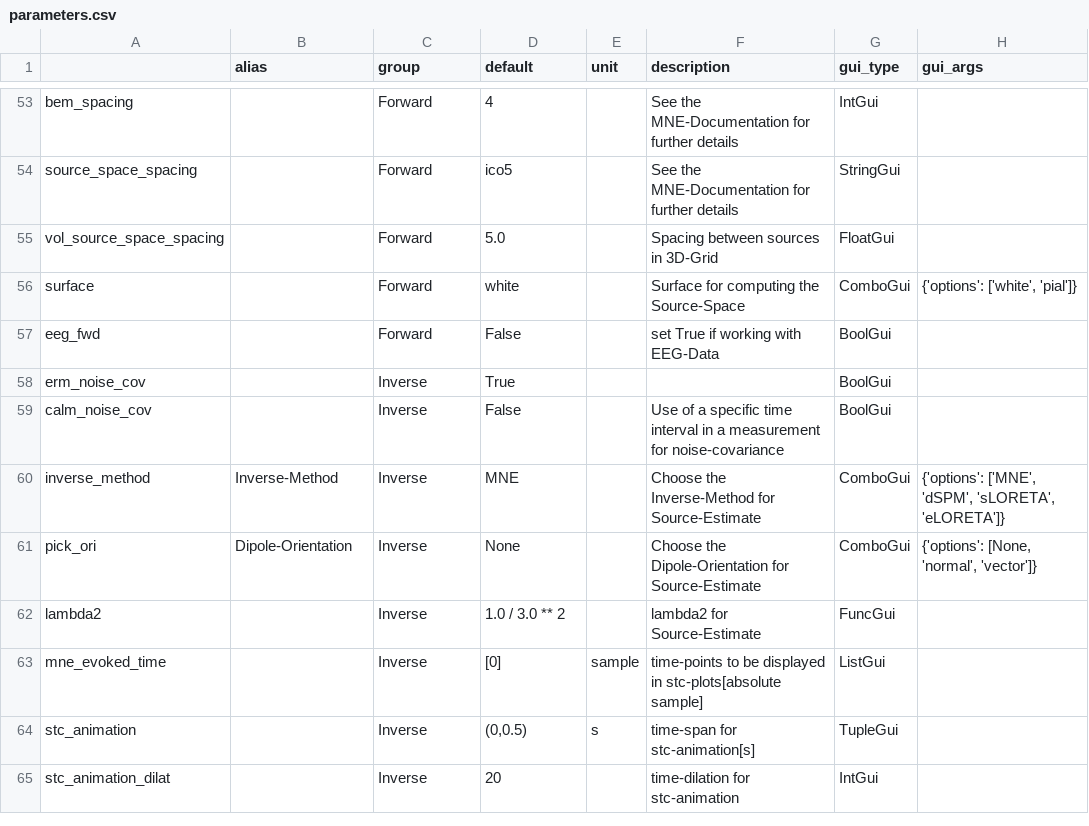
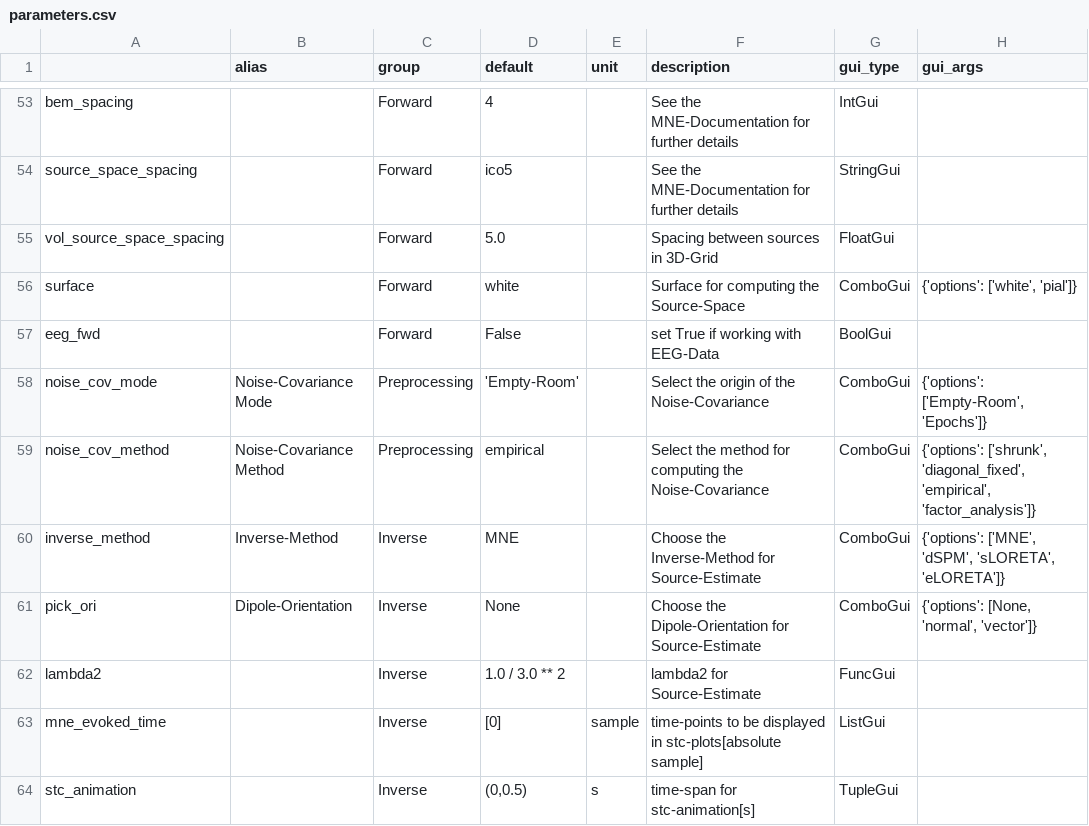
Before and after one commit to marsipu/mne-pipeline-hd, a CSV file: mne_pipeline_hd/pipeline_resources/parameters.csv, drawn as a sheet; only a part is shown, gaps mark what is left out; the shorter side is filled out with more unchanged rows; removed rows and columns are numbered as before the commit, all else as after; the diff names each change by its address in the sheet, - before the commit and + after, or states it on an @@ line.

```diff
--- a/mne_pipeline_hd/pipeline_resources/parameters.csv
+++ b/mne_pipeline_hd/pipeline_resources/parameters.csv
-row 58: erm_noise_cov |  | Inverse | True |  |  | BoolGui
-row 59: calm_noise_cov |  | Inverse | False |  | Use of a specific time interval in a measurement for noise-covariance | BoolGui
+row 58: noise_cov_mode | Noise-Covariance Mode | Preprocessing | 'Empty-Room' |  | Select the origin of the Noise-Covariance | ComboGui | {'options': ['Empty-Room', 'Epochs']}
+row 59: noise_cov_method | Noise-Covariance Method | Preprocessing | empirical |  | Select the method for computing the Noise-Covariance | ComboGui | {'options': ['shrunk', 'diagonal_fixed', 'empirical', 'factor_analysis']}
```
Also changed, not shown: mne_pipeline_hd/pipeline_resources/functions.csv, 4 other files.
